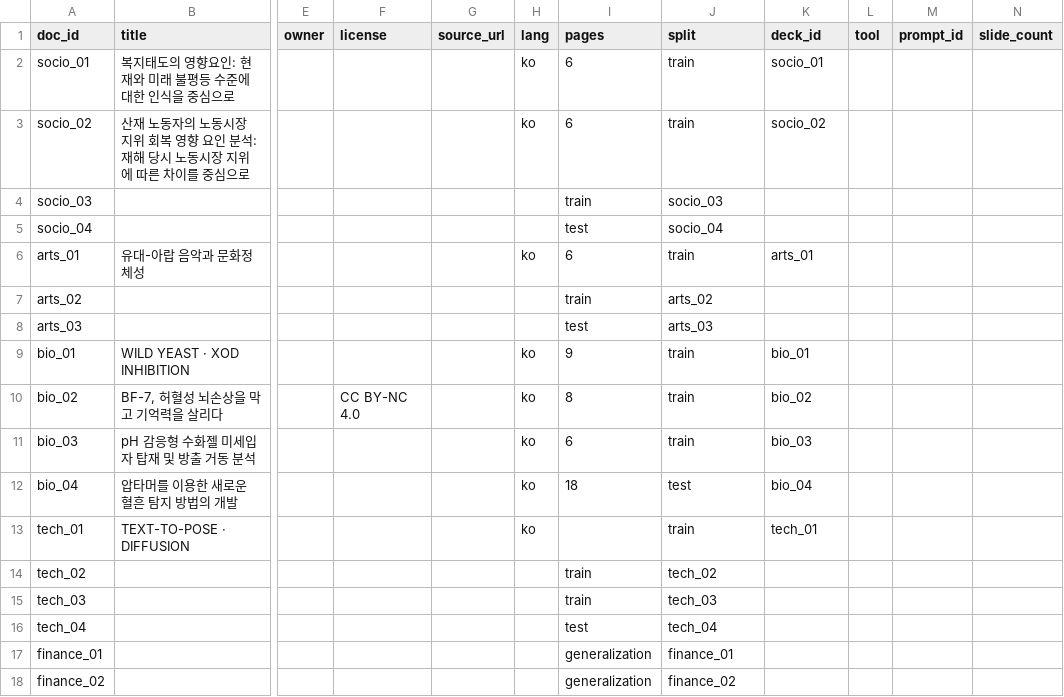
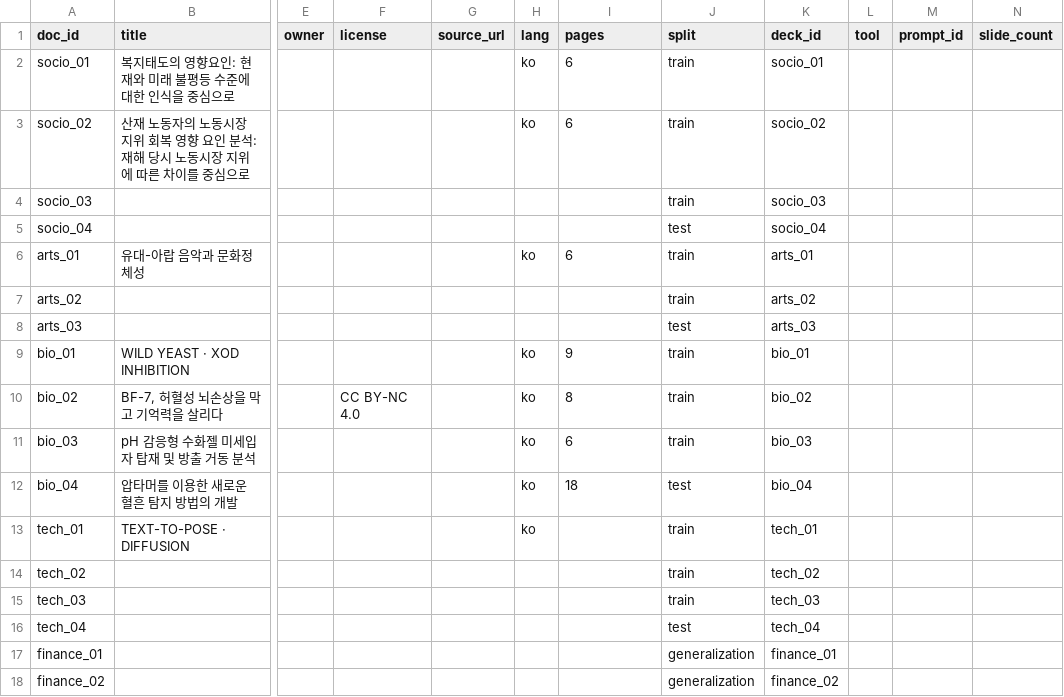
Before and after one commit to YBIGTA/29th-project-slide-factuality, a CSV file: docs/manifest.csv, drawn as a sheet; only a part is shown, gaps mark what is left out; the diff names each change by its address in the sheet, - before the commit and + after, or states it on an @@ line.

Commit message:
manifest 재수정, dataset 전체 작업

```diff
--- a/docs/manifest.csv
+++ b/docs/manifest.csv
-I4 (pages): train
+I4 (pages): (empty)
-J4 (split): socio_03
+J4 (split): train
-K4 (deck_id): (empty)
+K4 (deck_id): socio_03
-I5 (pages): test
+I5 (pages): (empty)
-J5 (split): socio_04
+J5 (split): test
-K5 (deck_id): (empty)
+K5 (deck_id): socio_04
-I7 (pages): train
+I7 (pages): (empty)
-J7 (split): arts_02
+J7 (split): train
-K7 (deck_id): (empty)
+K7 (deck_id): arts_02
-I8 (pages): test
+I8 (pages): (empty)
-J8 (split): arts_03
+J8 (split): test
-K8 (deck_id): (empty)
+K8 (deck_id): arts_03
-I14:I15 (pages): train
+I14:I15 (pages): (empty)
-J14 (split): tech_02
+J14 (split): train
-K14 (deck_id): (empty)
+K14 (deck_id): tech_02
-J15 (split): tech_03
+J15 (split): train
-K15 (deck_id): (empty)
+K15 (deck_id): tech_03
-I16 (pages): test
+I16 (pages): (empty)
-J16 (split): tech_04
+J16 (split): test
-K16 (deck_id): (empty)
+K16 (deck_id): tech_04
-I17:I18 (pages): generalization
+I17:I18 (pages): (empty)
-J17 (split): finance_01
+J17 (split): generalization
-K17 (deck_id): (empty)
+K17 (deck_id): finance_01
-J18 (split): finance_02
+J18 (split): generalization
-K18 (deck_id): (empty)
+K18 (deck_id): finance_02
```
Also changed, not shown: 3 other files.
